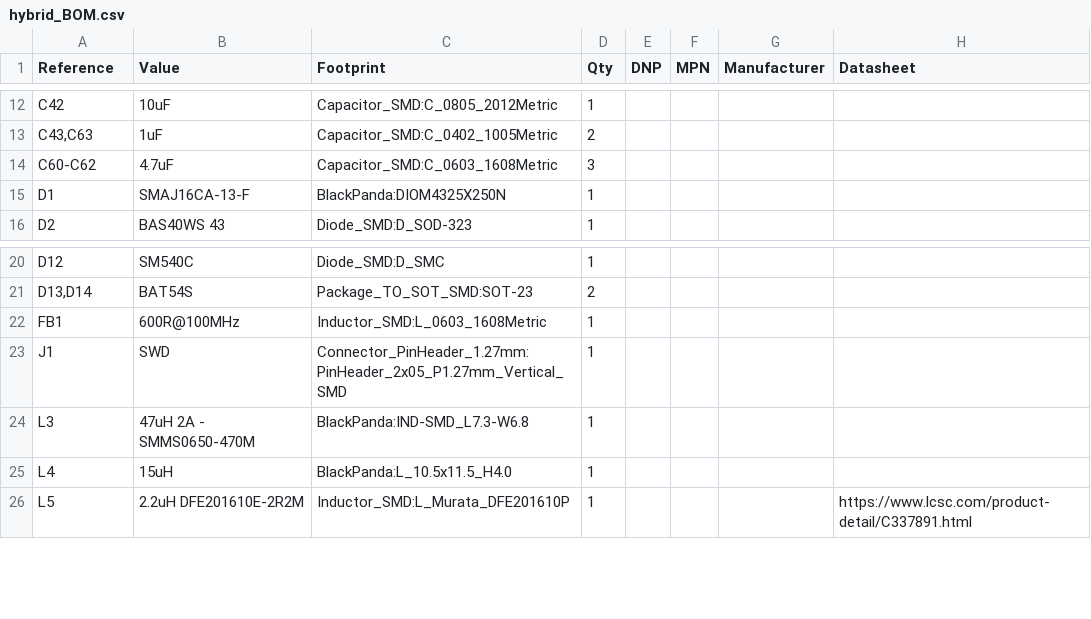
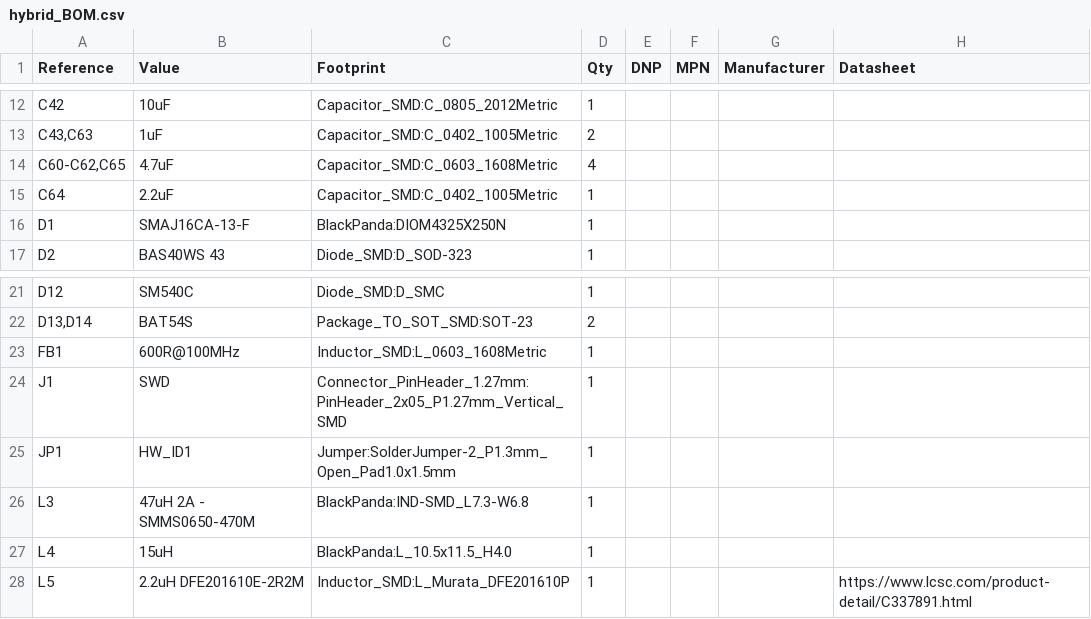
Before and after one commit to Deggory/Redesign-Panda-Black-Revival-Port-Firmware-City-G7, a CSV file: 06_REPORTS/hybrid_BOM.csv, drawn as a sheet; only a part is shown, gaps mark what is left out.

```diff
--- a/06_REPORTS/hybrid_BOM.csv
+++ b/06_REPORTS/hybrid_BOM.csv
@@ -13,3 +13,4 @@
 "C43,C63","1uF","Capacitor_SMD:C_0402_1005Metric","2","","","",""
-"C60-C62","4.7uF","Capacitor_SMD:C_0603_1608Metric","3","","","",""
+"C60-C62,C65","4.7uF","Capacitor_SMD:C_0603_1608Metric","4","","","",""
+"C64","2.2uF","Capacitor_SMD:C_0402_1005Metric","1","","","",""
 "D1","SMAJ16CA-13-F","BlackPanda:DIOM4325X250N","1","","","",""
@@ -23,2 +24,3 @@
 "J1","SWD","Connector_PinHeader_1.27mm:PinHeader_2x05_P1.27mm_Vertical_SMD","1","","","",""
+"JP1","HW_ID1","Jumper:SolderJumper-2_P1.3mm_Open_Pad1.0x1.5mm","1","","","",""
 "L3","47uH 2A - SMMS0650-470M","BlackPanda:IND-SMD_L7.3-W6.8","1","","","",""
```
Also changed, not shown: 39 other files.
